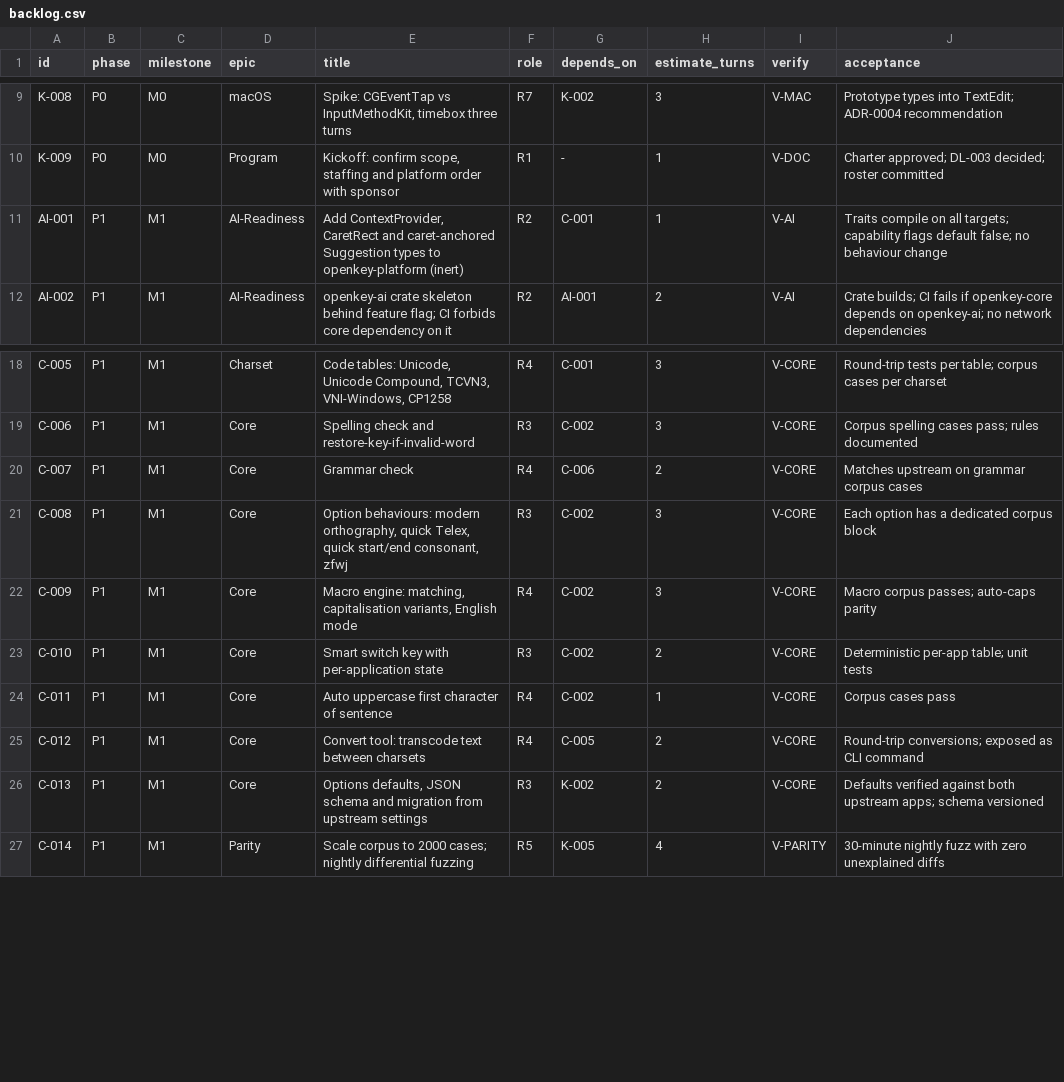
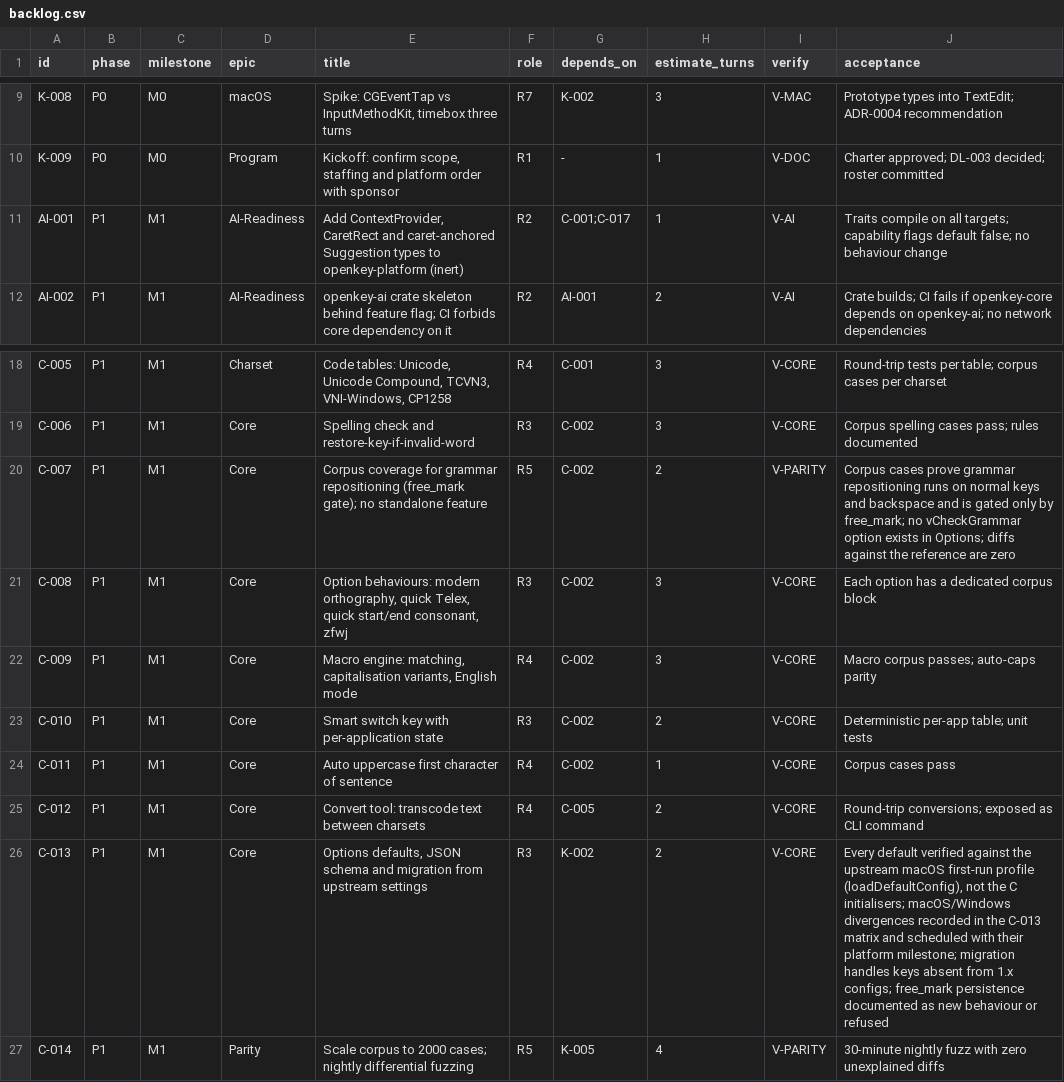
Before and after one commit to centopw/gokey, a CSV file: backlog.csv, drawn as a sheet; only a part is shown, gaps mark what is left out.

Commit message:
docs: ruling on review evidence, shipped name surfaces, C-007 and C-013
DL-021: every agent pushes as centopw, so GitHub refuses --approve on its own
PRs. A COMMENTED review carrying "VERDICT: APPROVE" from a different role now
counts; self-approval never does; R1 records the merge approval in the ledger.
openkey-core still needs R2's verdict, with R3/R7 standing in when R2 authored.

DL-022: the M2 dogfood bundle ships the final name - GoKey.app with
CFBundleDisplayName "Go Key" - so Accessibility consent shows the real product.
Public screenshots, store assets and release notes wait for R13 clearance at M3.

C-007 is not a feature: grammar repositioning is live inside Telex, gated only
by free_mark. The task becomes corpus coverage owned by R5. C-013 acceptance now
requires auditing the macOS first-run profile (loadDefaultConfig), not the C
initialisers, and records divergences per platform milestone.

PLAN 5 gains the staffing cliff: under 150 corpus cases after three turns on
K-004 staffs the QA lane full-time.

```diff
--- a/backlog.csv
+++ b/backlog.csv
@@ -10,3 +10,3 @@ K-008,P0,M0,macOS,"Spike: CGEventTap vs InputMethodKit, timebox three turns",R7,
 K-009,P0,M0,Program,"Kickoff: confirm scope, staffing and platform order with sponsor",R1,-,1,V-DOC,Charter approved; DL-003 decided; roster committed
-AI-001,P1,M1,AI-Readiness,"Add ContextProvider, CaretRect and caret-anchored Suggestion types to openkey-platform (inert)",R2,C-001,1,V-AI,Traits compile on all targets; capability flags default false; no behaviour change
+AI-001,P1,M1,AI-Readiness,"Add ContextProvider, CaretRect and caret-anchored Suggestion types to openkey-platform (inert)",R2,C-001;C-017,1,V-AI,Traits compile on all targets; capability flags default false; no behaviour change
 AI-002,P1,M1,AI-Readiness,openkey-ai crate skeleton behind feature flag; CI forbids core dependency on it,R2,AI-001,2,V-AI,Crate builds; CI fails if openkey-core depends on openkey-ai; no network dependencies
@@ -19,3 +19,3 @@ C-005,P1,M1,Charset,"Code tables: Unicode, Unicode Compound, TCVN3, VNI-Windows,
 C-006,P1,M1,Core,Spelling check and restore-key-if-invalid-word,R3,C-002,3,V-CORE,Corpus spelling cases pass; rules documented
-C-007,P1,M1,Core,Grammar check,R4,C-006,2,V-CORE,Matches upstream on grammar corpus cases
+C-007,P1,M1,Core,Corpus coverage for grammar repositioning (free_mark gate); no standalone feature,R5,C-002,2,V-PARITY,Corpus cases prove grammar repositioning runs on normal keys and backspace and is gated only by free_mark; no vCheckGrammar option exists in Options; diffs against the reference are zero
 C-008,P1,M1,Core,"Option behaviours: modern orthography, quick Telex, quick start/end consonant, zfwj",R3,C-002,3,V-CORE,Each option has a dedicated corpus block
@@ -25,3 +25,3 @@ C-011,P1,M1,Core,Auto uppercase first character of sentence,R4,C-002,1,V-CORE,Co
 C-012,P1,M1,Core,Convert tool: transcode text between charsets,R4,C-005,2,V-CORE,Round-trip conversions; exposed as CLI command
-C-013,P1,M1,Core,"Options defaults, JSON schema and migration from upstream settings",R3,K-002,2,V-CORE,Defaults verified against both upstream apps; schema versioned
+C-013,P1,M1,Core,"Options defaults, JSON schema and migration from upstream settings",R3,K-002,2,V-CORE,"Every default verified against the upstream macOS first-run profile (loadDefaultConfig), not the C initialisers; macOS/Windows divergences recorded in the C-013 matrix and scheduled with their platform milestone; migration handles keys absent from 1.x configs; free_mark persistence documented as new behaviour or refused"
 C-014,P1,M1,Parity,Scale corpus to 2000 cases; nightly differential fuzzing,R5,K-005,4,V-PARITY,30-minute nightly fuzz with zero unexplained diffs
```
Also changed, not shown: 3 other files.
